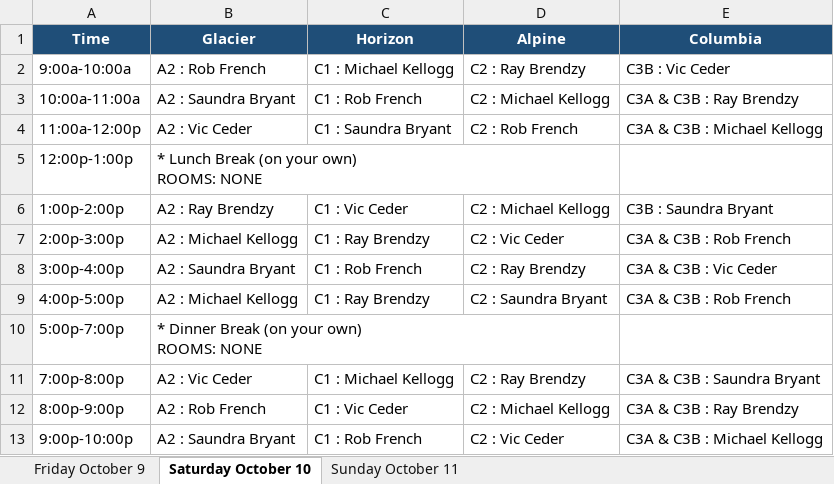
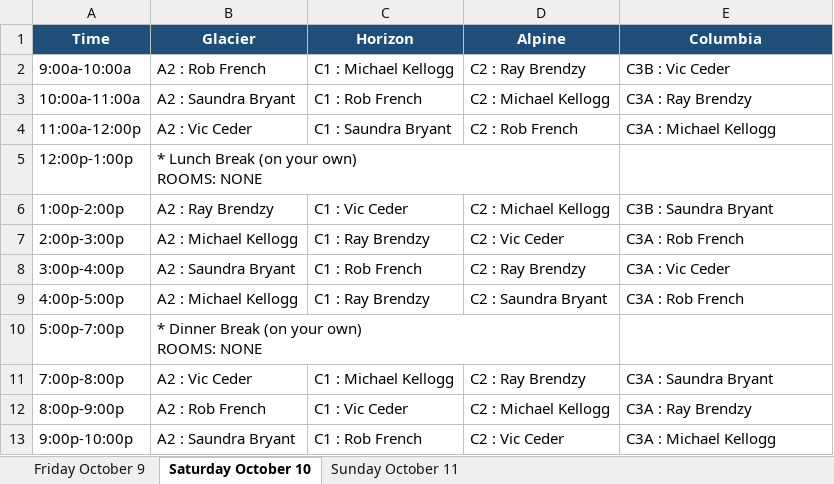
Before and after one commit to seweil/dance-schedule, an Excel workbook: content/MotivateToSeattle/data/dance-schedule.xlsx, sheet Saturday October 10, drawn as a sheet; values as stored, in another font and other column widths than the file's, no borders; the diff names each change by its address in the sheet, - before the commit and + after, or states it on an @@ line.

```diff
--- a/content/MotivateToSeattle/data/dance-schedule.xlsx (sheet Saturday October 10)
+++ b/content/MotivateToSeattle/data/dance-schedule.xlsx (sheet Saturday October 10)
-E3 (Columbia): C3A & C3B : Ray Brendzy
+E3 (Columbia): C3A : Ray Brendzy
-E4 (Columbia): C3A & C3B : Michael Kellogg
+E4 (Columbia): C3A : Michael Kellogg
-E7 (Columbia): C3A & C3B : Rob French
+E7 (Columbia): C3A : Rob French
-E8 (Columbia): C3A & C3B : Vic Ceder
+E8 (Columbia): C3A : Vic Ceder
-E9 (Columbia): C3A & C3B : Rob French
+E9 (Columbia): C3A : Rob French
-E11 (Columbia): C3A & C3B : Saundra Bryant
+E11 (Columbia): C3A : Saundra Bryant
-E12 (Columbia): C3A & C3B : Ray Brendzy
+E12 (Columbia): C3A : Ray Brendzy
-E13 (Columbia): C3A & C3B : Michael Kellogg
+E13 (Columbia): C3A : Michael Kellogg
```
Also changed, not shown: sheet Friday October 9, sheet Sunday October 11, 1 other file.
